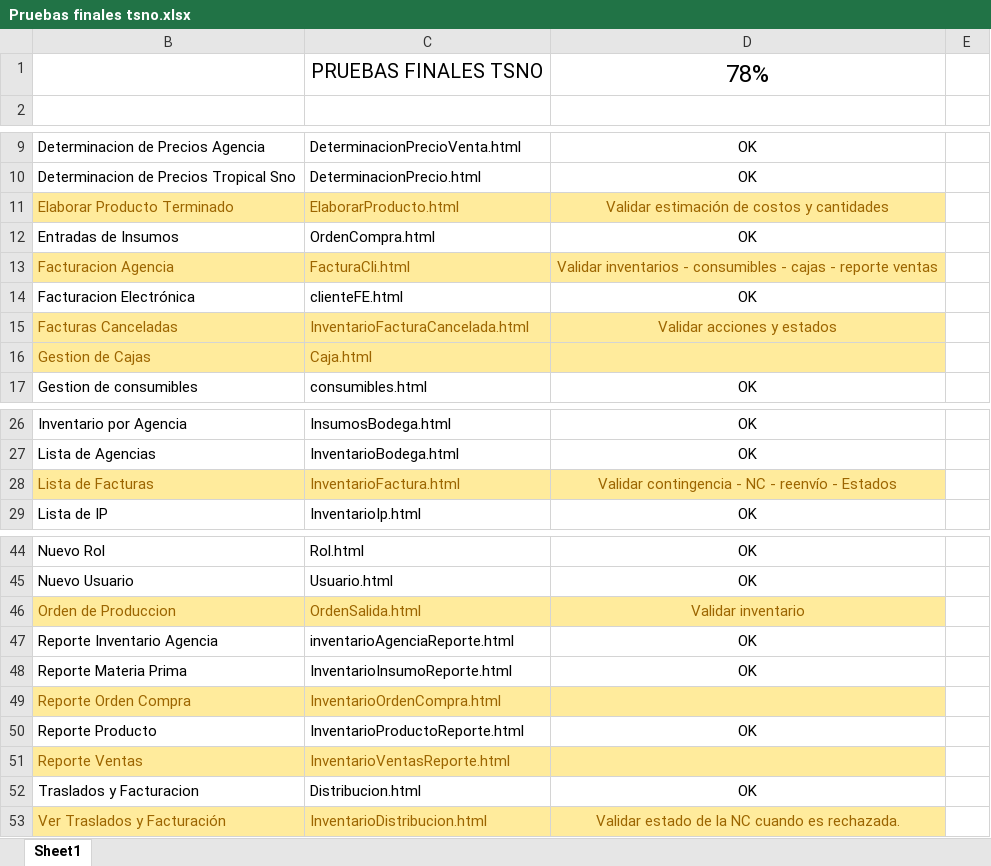
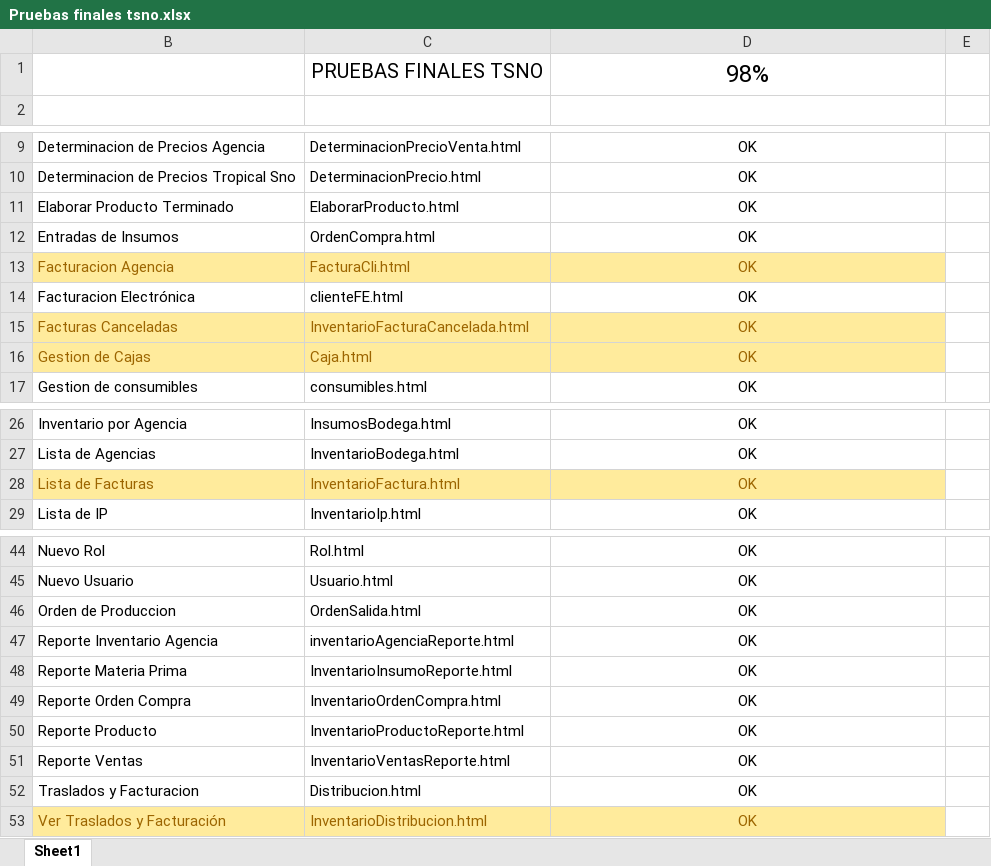
Before and after one commit to jaleon1/Tropical, an Excel workbook: doc/Pruebas finales tsno.xlsx, sheet Sheet1, drawn as a sheet; only a part is shown, gaps mark what is left out; values as stored, in another font and other column widths than the file's, no borders; the diff covers the shown part only; the diff names each change by its address in the sheet, - before the commit and + after, or states it on an @@ line.

```diff
--- a/doc/Pruebas finales tsno.xlsx (sheet Sheet1)
+++ b/doc/Pruebas finales tsno.xlsx (sheet Sheet1)
-D1: 78%
+D1: 98%
@@ B11:D11 fill: #FFEB9C → none, text colour: #9C6500 → black @@
-D11: Validar estimación de costos y cantidades
+D11: OK
-D13: Validar inventarios - consumibles - cajas - reporte ventas
+D13: OK
-D15: Validar acciones y estados
+D15: OK
-D16: (empty)
+D16: OK
-D28: Validar contingencia - NC - reenvío - Estados
+D28: OK
@@ B46:D46 fill: #FFEB9C → none, text colour: #9C6500 → black @@
-D46: Validar inventario
+D46: OK
-B49:D49 fill: #FFEB9C
+B49:D49 fill: none
-B49:C49 text colour: #9C6500
+B49:C49 text colour: black
-D49: (empty)
+D49: OK
-B51:D51 fill: #FFEB9C
+B51:D51 fill: none
-B51:C51 text colour: #9C6500
+B51:C51 text colour: black
-D51: (empty)
+D51: OK
-D53: Validar estado de la NC cuando es rechazada.
+D53: OK
```
Also changed, not shown: 1 edited cell elsewhere in this sheet, hidden cells, 7 other files.
